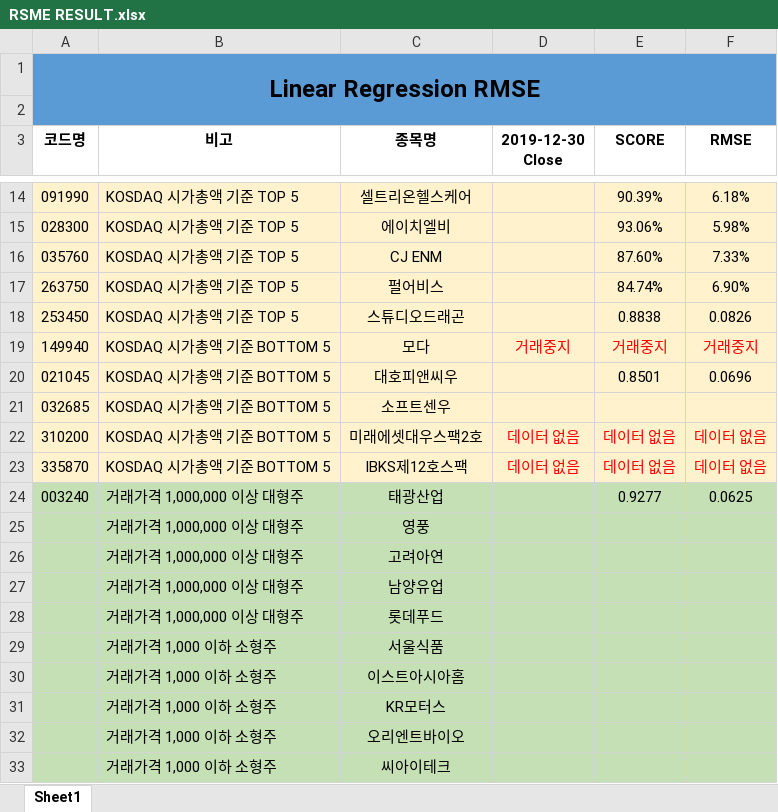
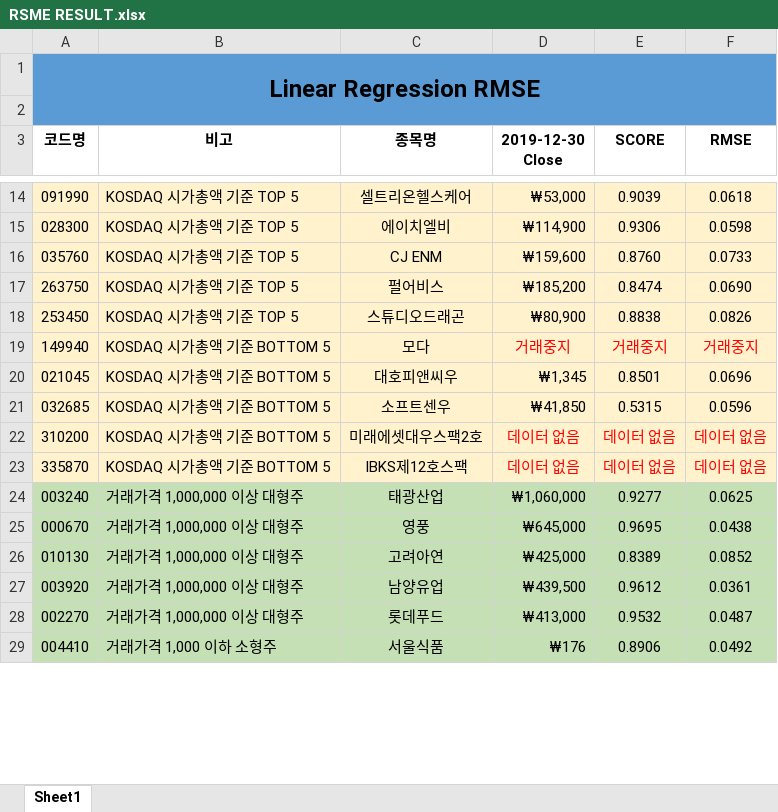
Before and after one commit to ajskdlf64/PROJECT_Stock-Market-Price, an Excel workbook: RSME RESULT.xlsx, sheet Sheet1, drawn as a sheet; only a part is shown, gaps mark what is left out; values as stored, in another font and other column widths than the file's, no borders; charts and pictures not drawn; removed rows and columns are numbered as before the commit, all else as after; the diff covers the shown part only; the diff names each change by its address in the sheet, - before the commit and + after, or states it on an @@ line.

```diff
--- a/RSME RESULT.xlsx (sheet Sheet1)
+++ b/RSME RESULT.xlsx (sheet Sheet1)
-D14 (2019-12-30 Close): (empty)
+D14 (2019-12-30 Close): ₩53,000
-E14 (SCORE): 90.39%
+E14 (SCORE): 0.9039
-F14 (RMSE): 6.18%
+F14 (RMSE): 0.0618
-D15 (2019-12-30 Close): (empty)
+D15 (2019-12-30 Close): ₩114,900
-E15 (SCORE): 93.06%
+E15 (SCORE): 0.9306
-F15 (RMSE): 5.98%
+F15 (RMSE): 0.0598
-D16 (2019-12-30 Close): (empty)
+D16 (2019-12-30 Close): ₩159,600
-E16 (SCORE): 87.60%
+E16 (SCORE): 0.8760
-F16 (RMSE): 7.33%
+F16 (RMSE): 0.0733
-D17 (2019-12-30 Close): (empty)
+D17 (2019-12-30 Close): ₩185,200
-E17 (SCORE): 84.74%
+E17 (SCORE): 0.8474
-F17 (RMSE): 6.90%
+F17 (RMSE): 0.0690
-D18 (2019-12-30 Close): (empty)
+D18 (2019-12-30 Close): ₩80,900
-D20 (2019-12-30 Close): (empty)
+D20 (2019-12-30 Close): ₩1,345
-D21 (2019-12-30 Close): (empty)
+D21 (2019-12-30 Close): ₩41,850
-E21 (SCORE): (empty)
+E21 (SCORE): 0.5315
-F21 (RMSE): (empty)
+F21 (RMSE): 0.0596
-D24 (2019-12-30 Close): (empty)
+D24 (2019-12-30 Close): ₩1,060,000
-row 25:  | 거래가격 1,000,000 이상 대형주 | 영풍
-row 26:  | 거래가격 1,000,000 이상 대형주 | 고려아연
-row 27:  | 거래가격 1,000,000 이상 대형주 | 남양유업
-row 28:  | 거래가격 1,000,000 이상 대형주 | 롯데푸드
-row 29:  | 거래가격 1,000 이하 소형주 | 서울식품
-row 30:  | 거래가격 1,000 이하 소형주 | 이스트아시아홈
-row 31:  | 거래가격 1,000 이하 소형주 | KR모터스
-row 32:  | 거래가격 1,000 이하 소형주 | 오리엔트바이오
-row 33:  | 거래가격 1,000 이하 소형주 | 씨아이테크
+row 25: 000670 | 거래가격 1,000,000 이상 대형주 | 영풍 | ₩645,000 | 0.9695 | 0.0438
+row 26: 010130 | 거래가격 1,000,000 이상 대형주 | 고려아연 | ₩425,000 | 0.8389 | 0.0852
+row 27: 003920 | 거래가격 1,000,000 이상 대형주 | 남양유업 | ₩439,500 | 0.9612 | 0.0361
+row 28: 002270 | 거래가격 1,000,000 이상 대형주 | 롯데푸드 | ₩413,000 | 0.9532 | 0.0487
+row 29: 004410 | 거래가격 1,000 이하 소형주 | 서울식품 | ₩176 | 0.8906 | 0.0492
```
Also changed, not shown: 4 added rows and 30 edited cells elsewhere in this sheet, charts or pictures, 16 other files.
